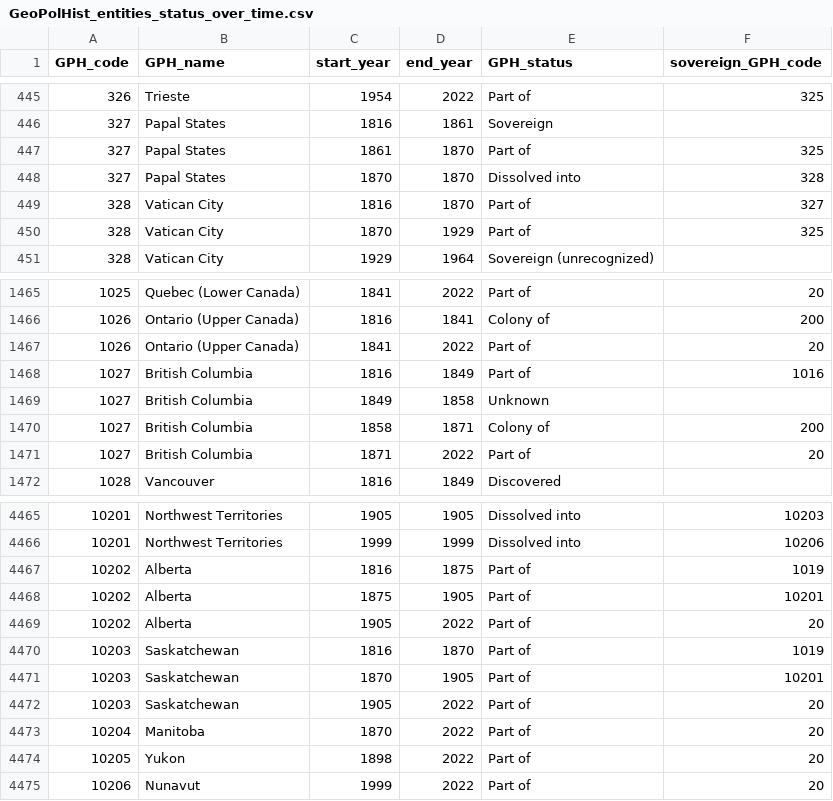
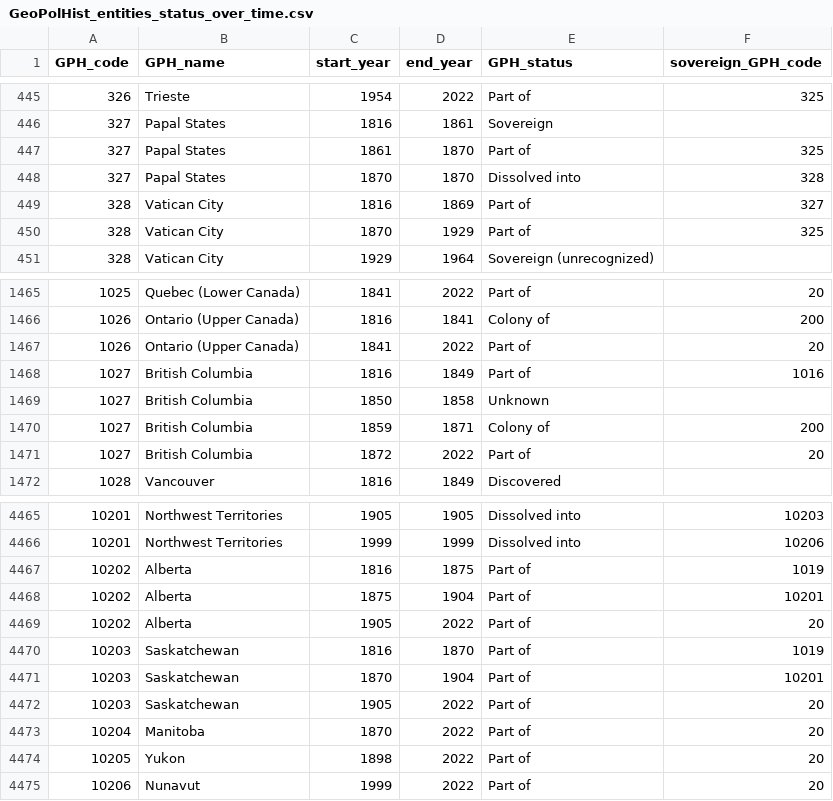
Before and after one commit to medialab/GeoPolHist, a CSV file: data/GeoPolHist_entities_status_over_time.csv, drawn as a sheet; only a part is shown, gaps mark what is left out.

Commit message:
overlapping years in status change are incoherent. Years in status  are included adn therfore should not be repeated between end and next start. To be discussed with Béatrice

```diff
--- a/data/GeoPolHist_entities_status_over_time.csv
+++ b/data/GeoPolHist_entities_status_over_time.csv
@@ -448,3 +448,3 @@ GPH_code,GPH_name,start_year,end_year,GPH_status,sovereign_GPH_code
 327,Papal States,1870,1870,Dissolved into,328
-328,Vatican City,1816,1870,Part of,327
+328,Vatican City,1816,1869,Part of,327
 328,Vatican City,1870,1929,Part of,325
@@ -1468,5 +1468,5 @@ GPH_code,GPH_name,start_year,end_year,GPH_status,sovereign_GPH_code
 1027,British Columbia,1816,1849,Part of,1016
-1027,British Columbia,1849,1858,Unknown,
-1027,British Columbia,1858,1871,Colony of,200
-1027,British Columbia,1871,2022,Part of,20
+1027,British Columbia,1850,1858,Unknown,
+1027,British Columbia,1859,1871,Colony of,200
+1027,British Columbia,1872,2022,Part of,20
 1028,Vancouver,1816,1849,Discovered,
@@ -4467,6 +4467,6 @@ GPH_code,GPH_name,start_year,end_year,GPH_status,sovereign_GPH_code
 10202,Alberta,1816,1875,Part of,1019
-10202,Alberta,1875,1905,Part of,10201
+10202,Alberta,1875,1904,Part of,10201
 10202,Alberta,1905,2022,Part of,20
 10203,Saskatchewan,1816,1870,Part of,1019
-10203,Saskatchewan,1870,1905,Part of,10201
+10203,Saskatchewan,1870,1904,Part of,10201
 10203,Saskatchewan,1905,2022,Part of,20
```
Also changed, not shown: data/aggregated/GeoPolHist_statu_group_over_time.csv, data/aggregated/GeoPolHist_status_over_time.csv, 2 other files.
